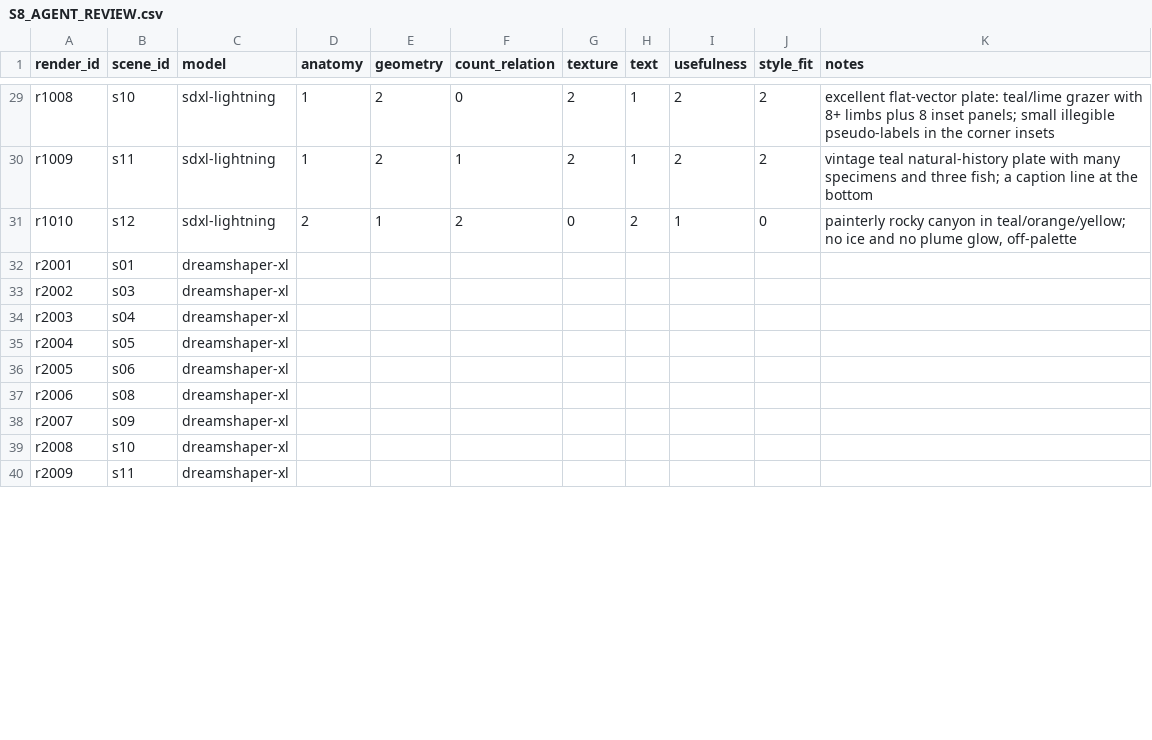
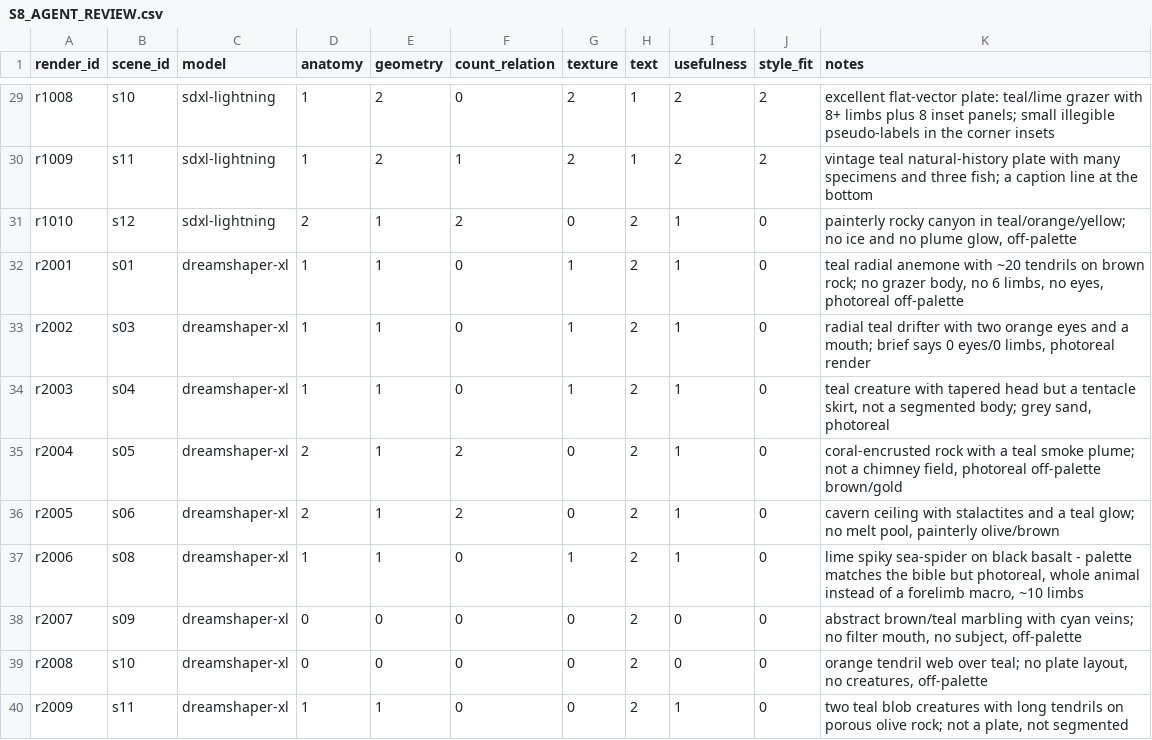
Before and after one commit to DMDW-ZSDNR/vox, a CSV file: docs/openmontage/image_gen/S8_AGENT_REVIEW.csv, drawn as a sheet; only a part is shown, gaps mark what is left out; the diff covers the shown part only.

Commit message:
S8: DreamShaper XL Lightning review scores (10 frames)

```diff
--- a/docs/openmontage/image_gen/S8_AGENT_REVIEW.csv
+++ b/docs/openmontage/image_gen/S8_AGENT_REVIEW.csv
@@ -31,10 +31,10 @@ r1009,s11,sdxl-lightning,1,2,1,2,1,2,2,vintage teal natural-history plate with m
 r1010,s12,sdxl-lightning,2,1,2,0,2,1,0,"painterly rocky canyon in teal/orange/yellow; no ice and no plume glow, off-palette"
-r2001,s01,dreamshaper-xl,,,,,,,,
-r2002,s03,dreamshaper-xl,,,,,,,,
-r2003,s04,dreamshaper-xl,,,,,,,,
-r2004,s05,dreamshaper-xl,,,,,,,,
-r2005,s06,dreamshaper-xl,,,,,,,,
-r2006,s08,dreamshaper-xl,,,,,,,,
-r2007,s09,dreamshaper-xl,,,,,,,,
-r2008,s10,dreamshaper-xl,,,,,,,,
-r2009,s11,dreamshaper-xl,,,,,,,,
+r2001,s01,dreamshaper-xl,1,1,0,1,2,1,0,"teal radial anemone with ~20 tendrils on brown rock; no grazer body, no 6 limbs, no eyes, photoreal off-palette"
+r2002,s03,dreamshaper-xl,1,1,0,1,2,1,0,"radial teal drifter with two orange eyes and a mouth; brief says 0 eyes/0 limbs, photoreal render"
+r2003,s04,dreamshaper-xl,1,1,0,1,2,1,0,"teal creature with tapered head but a tentacle skirt, not a segmented body; grey sand, photoreal"
+r2004,s05,dreamshaper-xl,2,1,2,0,2,1,0,"coral-encrusted rock with a teal smoke plume; not a chimney field, photoreal off-palette brown/gold"
+r2005,s06,dreamshaper-xl,2,1,2,0,2,1,0,"cavern ceiling with stalactites and a teal glow; no melt pool, painterly olive/brown"
+r2006,s08,dreamshaper-xl,1,1,0,1,2,1,0,"lime spiky sea-spider on black basalt - palette matches the bible but photoreal, whole animal instead of a forelimb macro, ~10 limbs"
+r2007,s09,dreamshaper-xl,0,0,0,0,2,0,0,"abstract brown/teal marbling with cyan veins; no filter mouth, no subject, off-palette"
+r2008,s10,dreamshaper-xl,0,0,0,0,2,0,0,"orange tendril web over teal; no plate layout, no creatures, off-palette"
+r2009,s11,dreamshaper-xl,1,1,0,0,2,1,0,"two teal blob creatures with long tendrils on porous olive rock; not a plate, not segmented"
```
Also changed, not shown: 8 edited cells elsewhere in this file.
